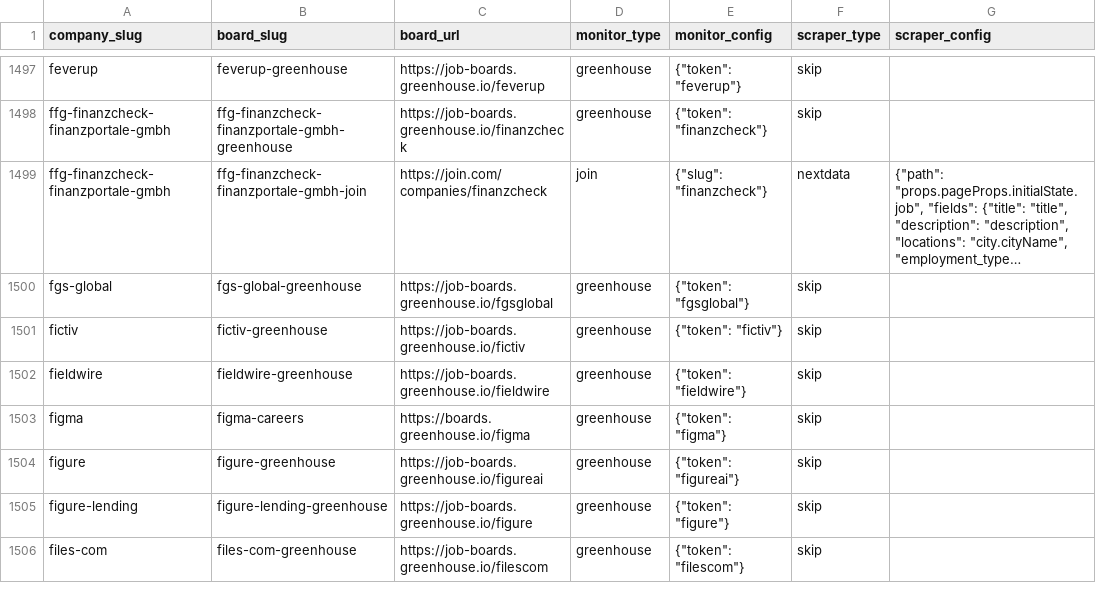
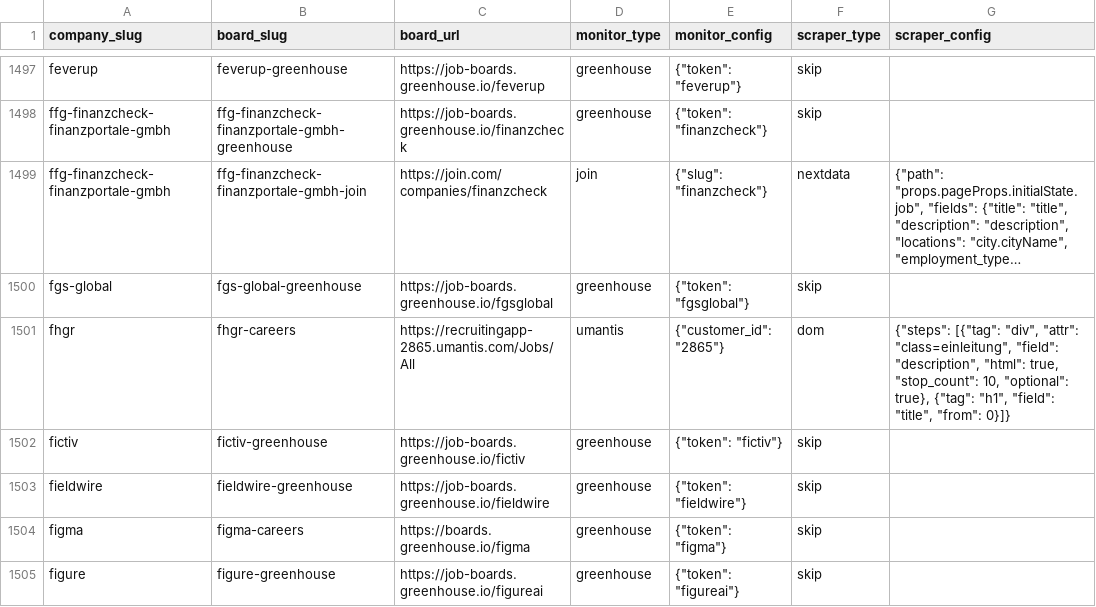
Before and after one commit to colophon-group/jobseek, a CSV file: apps/crawler/data/boards.csv, drawn as a sheet; only a part is shown, gaps mark what is left out; the shorter side is filled out with more unchanged rows; long unchanged cells end in …; the diff names each change by its address in the sheet, - before the commit and + after, or states it on an @@ line.

Commit message:
Configure Fachhochschule Graubünden
Closes #2093

```diff
--- a/apps/crawler/data/boards.csv
+++ b/apps/crawler/data/boards.csv
+row 1501: fhgr | fhgr-careers | https://recruitingapp-2865.umantis.com/Jobs/All | umantis | {"customer_id": "2865"} | dom | {"steps": [{"tag": "div", "attr": "class=einleitung", "field": "description", "html": true, "stop_count": 10, "optional": true}, {"tag": "h1", "field": "title", "from": 0}]}
```
Also changed, not shown: 4 other files.
